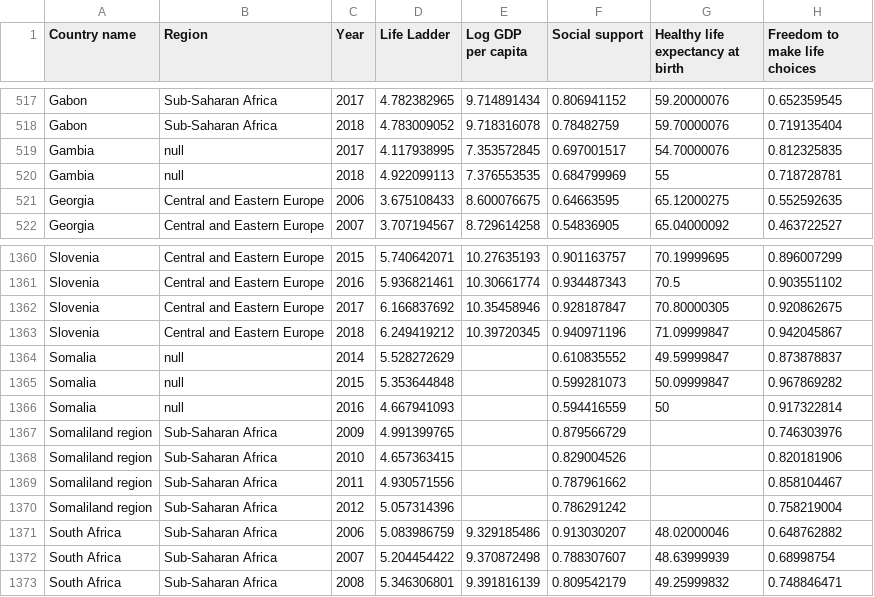
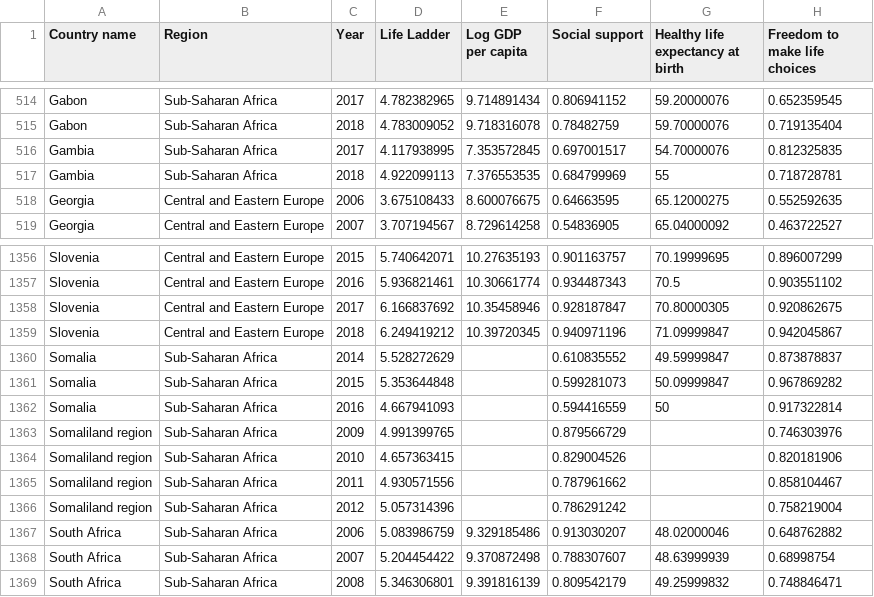
Before and after one commit to rmongeca/mva_practical_work, a CSV file: whr2019.csv, drawn as a sheet; only a part is shown, gaps mark what is left out; addresses are those after the commit; the diff covers the shown part only; the diff names each change by its address in the sheet, - before the commit and + after, or states it on an @@ line.

Commit message:
Outlier detection and region fixes.

```diff
--- a/whr2019.csv
+++ b/whr2019.csv
-B516:B517 (Region): null
+B516:B517 (Region): Sub-Saharan Africa
-B1360:B1362 (Region): null
+B1360:B1362 (Region): Sub-Saharan Africa
```
Also changed, not shown: 4 removed rows and 28 edited cells elsewhere in this file, 1 other file.
